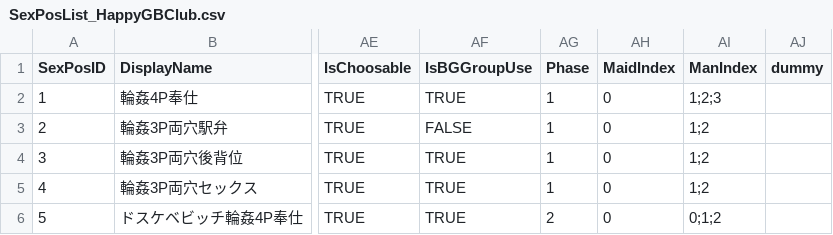
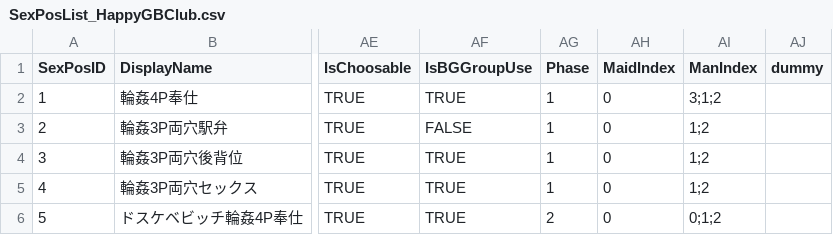
Before and after one commit to hawkeye-e/COM3D2_WildParty, a CSV file: COM3D2_WildParty/Resources/TextResources/SexPos/SexPosList_HappyGBClub.csv, drawn as a sheet; only a part is shown, gaps mark what is left out; the diff names each change by its address in the sheet, - before the commit and + after, or states it on an @@ line.

Commit message:
- Add Force All Group Orgasm button (Requested feature) - Fix IndexOutOfRangeException bug in HappyGBClub scenario - Update button behaviour to close extra command windows in HappyGBClub to avoid potential animation glitch - Fix incorrect scenario setup - Remove useless clean up logic

```diff
--- a/COM3D2_WildParty/Resources/TextResources/SexPos/SexPosList_HappyGBClub.csv
+++ b/COM3D2_WildParty/Resources/TextResources/SexPos/SexPosList_HappyGBClub.csv
-AI2 (ManIndex): 1;2;3
+AI2 (ManIndex): 3;1;2
```
Also changed, not shown: 17 other files.
